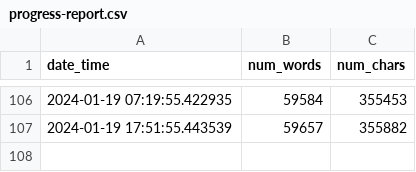
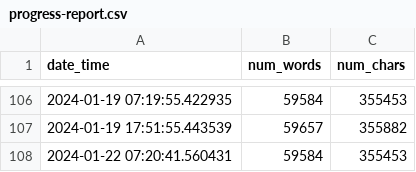
Before and after one commit to mbarbetti/phd-thesis-public, a CSV file: .github/data/progress-report.csv, drawn as a sheet; only a part is shown, gaps mark what is left out.

Commit message:
added latest progress report

```diff
--- a/.github/data/progress-report.csv
+++ b/.github/data/progress-report.csv
@@ -107 +107,2 @@ date_time,num_words,num_chars
 2024-01-19 17:51:55.443539,59657,355882
+2024-01-22 07:20:41.560431,59584,355453
```
Also changed, not shown: 1 other file.
